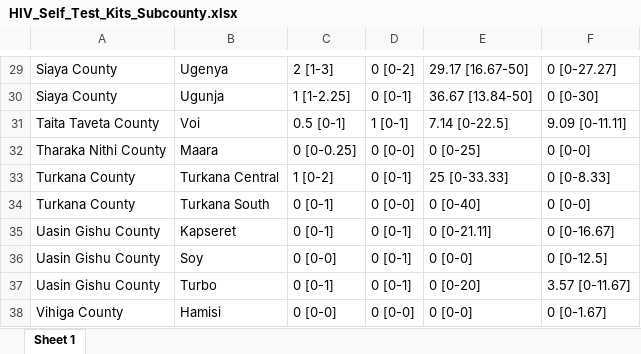
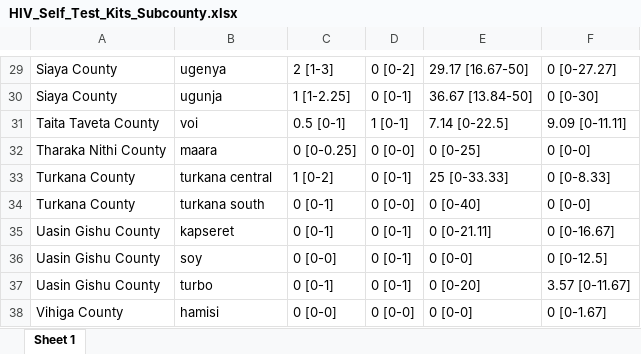
Before and after one commit to fodiwuor/CEMA_WORKAnalysis, an Excel workbook: Funding_impactAnalysis/data/HIV_Self_Test_Kits_Subcounty.xlsx, sheet Sheet 1, drawn as a sheet; only a part is shown, gaps mark what is left out; values as stored, in another font and other column widths than the file's, no borders; the diff covers the shown part only; the diff names each change by its address in the sheet, - before the commit and + after, or states it on an @@ line.

```diff
--- a/Funding_impactAnalysis/data/HIV_Self_Test_Kits_Subcounty.xlsx (sheet Sheet 1)
+++ b/Funding_impactAnalysis/data/HIV_Self_Test_Kits_Subcounty.xlsx (sheet Sheet 1)
-B29: Ugenya
+B29: ugenya
-B30: Ugunja
+B30: ugunja
-B31: Voi
+B31: voi
-B32: Maara
+B32: maara
-B33: Turkana Central
+B33: turkana central
-B34: Turkana South
+B34: turkana south
-B35: Kapseret
+B35: kapseret
-B36: Soy
+B36: soy
-B37: Turbo
+B37: turbo
-B38: Hamisi
+B38: hamisi
```
Also changed, not shown: 28 edited cells elsewhere in this sheet.
